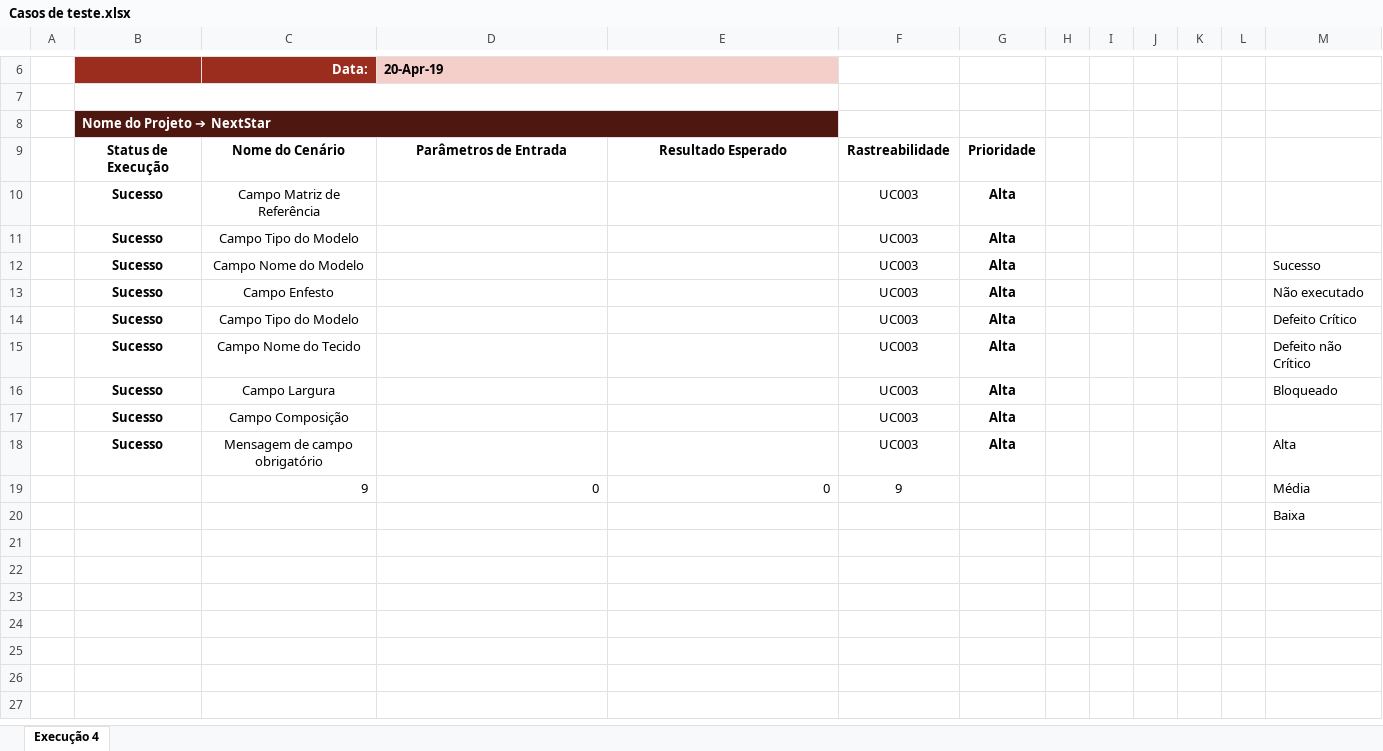
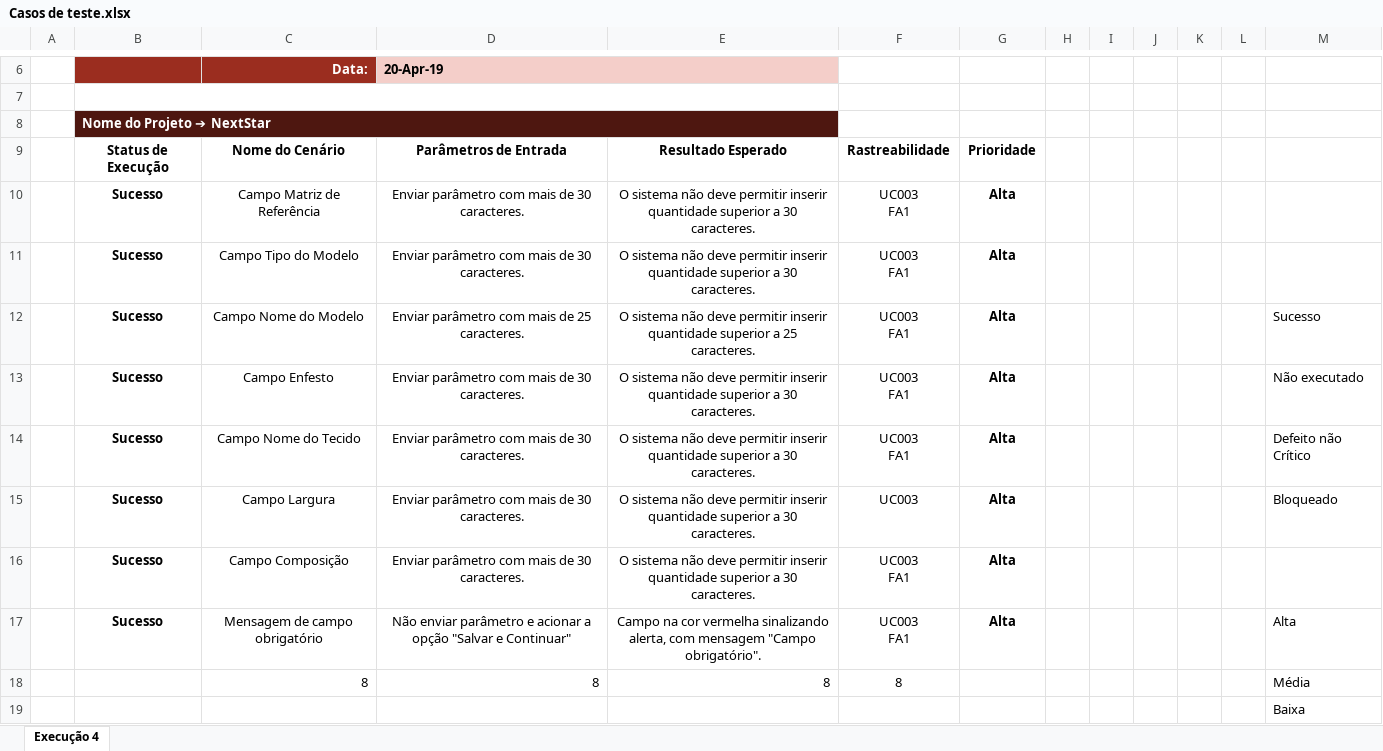
Before and after one commit to cintiags14/Circuitos-Arduino, an Excel workbook: Cíntia/Casos de teste.xlsx, sheet Execução 4, drawn as a sheet; only a part is shown, gaps mark what is left out; values as stored, in another font and other column widths than the file's, no borders; conditional formats and table styles not drawn; removed rows and columns are numbered as before the commit, all else as after; ↵ is a line break in a cell; the diff names each change by its address in the sheet, - before the commit and + after, or states it on an @@ line.

Commit message:
Casos de teste

```diff
--- a/Cíntia/Casos de teste.xlsx (sheet Execução 4)
+++ b/Cíntia/Casos de teste.xlsx (sheet Execução 4)
-D10:D11: (empty)
+D10:D11: Enviar parâmetro com mais de 30 caracteres.
-E10:E11: (empty)
+E10:E11: O sistema não deve permitir inserir quantidade superior a 30 caracteres.
-F10:F13: UC003
+F10:F13: UC003 ↵ FA1
-D12: (empty)
+D12: Enviar parâmetro com mais de 25 caracteres.
-E12: (empty)
+E12: O sistema não deve permitir inserir quantidade superior a 25 caracteres.
-D13: (empty)
+D13: Enviar parâmetro com mais de 30 caracteres.
-E13: (empty)
+E13: O sistema não deve permitir inserir quantidade superior a 30 caracteres.
-row 14:  | Sucesso | Campo Tipo do Modelo |  |  | UC003 | Alta |  |  |  |  |  | Defeito Crítico
-D14:D16: (empty)
+D14:D16: Enviar parâmetro com mais de 30 caracteres.
-E14:E16: (empty)
+E14:E16: O sistema não deve permitir inserir quantidade superior a 30 caracteres.
-F14: UC003
+F14: UC003 ↵ FA1
-F16:F17: UC003
+F16:F17: UC003 ↵ FA1
-D17: (empty)
+D17: Não enviar parâmetro e acionar a opção "Salvar e Continuar"
-E17: (empty)
+E17: Campo na cor vermelha sinalizando alerta, com mensagem "Campo obrigatório".
-row 19:  |  | 9 | 0 | 0 | 9 |  |  |  |  |  |  | Média
+row 18:  |  | 8 | 8 | 8 | 8 |  |  |  |  |  |  | Média
```
